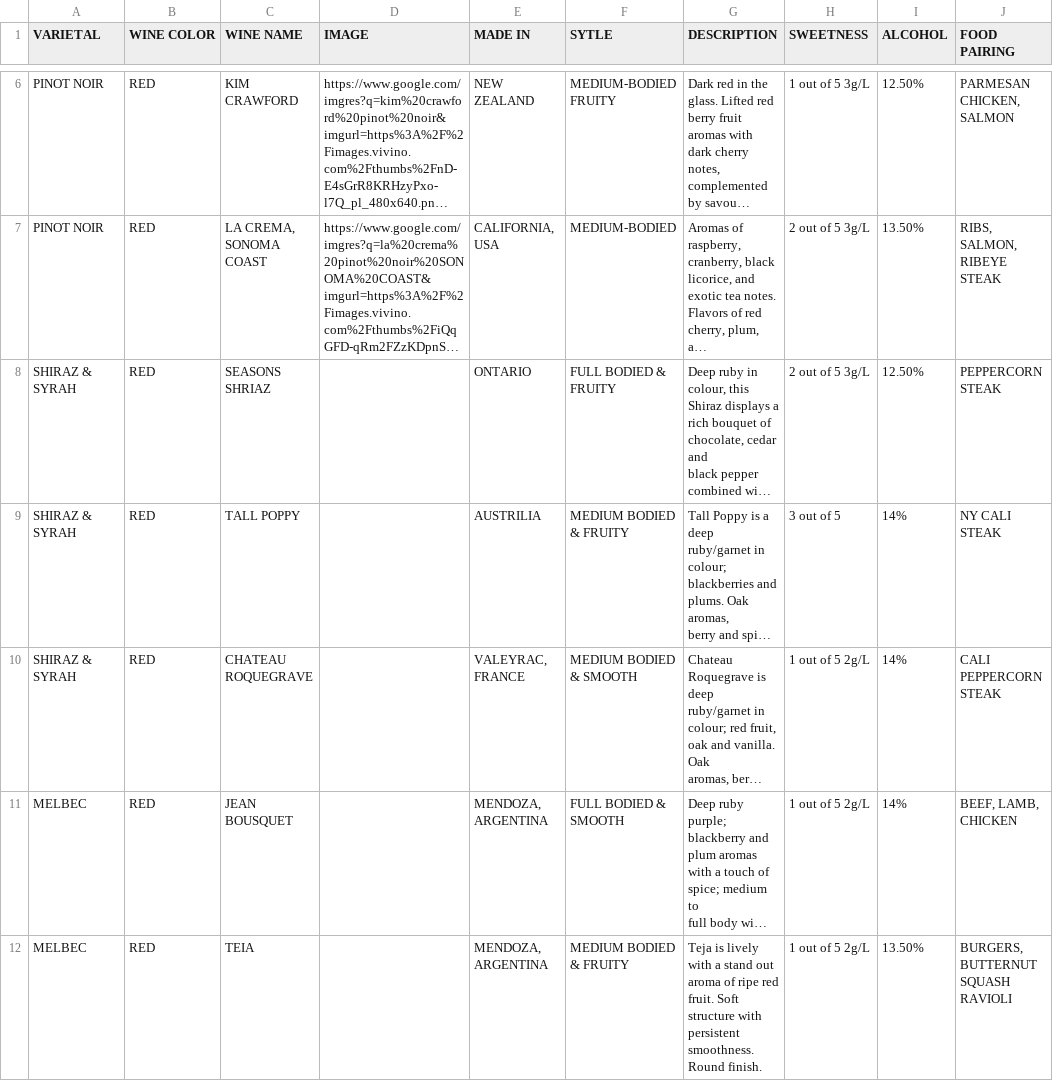
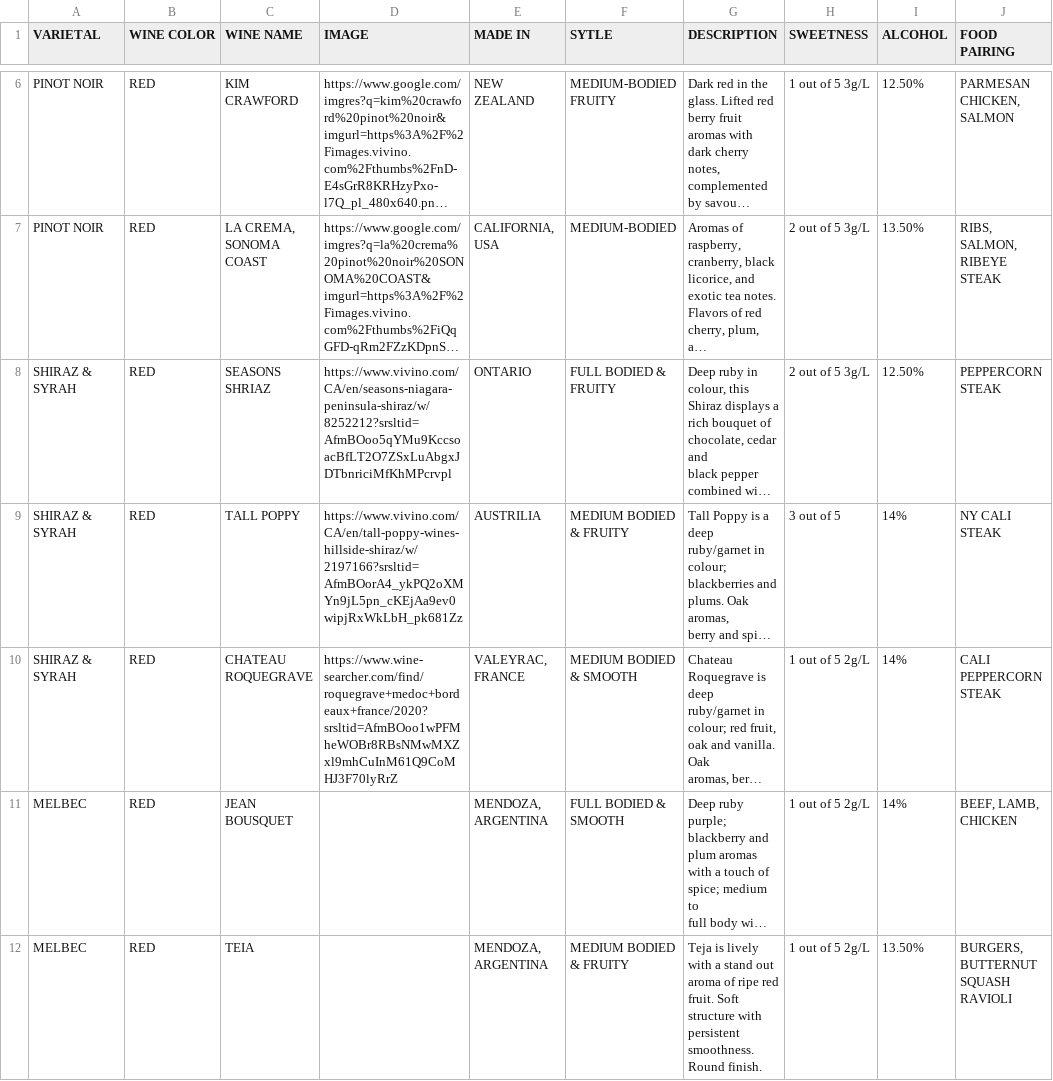
Before and after one commit to Girthywoody/Wine_expert, a CSV file: public/winelist.csv, drawn as a sheet; only a part is shown, gaps mark what is left out; long unchanged cells end in …; the diff names each change by its address in the sheet, - before the commit and + after, or states it on an @@ line.

Commit message:
updating list

```diff
--- a/public/winelist.csv
+++ b/public/winelist.csv
-D8 (IMAGE): (empty)
+D8 (IMAGE): https://www.vivino.com/CA/en/seasons-niagara-peninsula-shiraz/w/8252212?srsltid=AfmBOoo5qYMu9KccsoacBfLT2O7ZSxLuAbgxJDTbnriciMfKhMPcrvpl
-D9 (IMAGE): (empty)
+D9 (IMAGE): https://www.vivino.com/CA/en/tall-poppy-wines-hillside-shiraz/w/2197166?srsltid=AfmBOorA4_ykPQ2oXMYn9jL5pn_cKEjAa9ev0wipjRxWkLbH_pk681Zz
-D10 (IMAGE): (empty)
+D10 (IMAGE): https://www.wine-searcher.com/find/roquegrave+medoc+bordeaux+france/2020?srsltid=AfmBOoo1wPFMheWOBr8RBsNMwMXZxl9mhCuInM61Q9CoMHJ3F70lyRrZ
```
